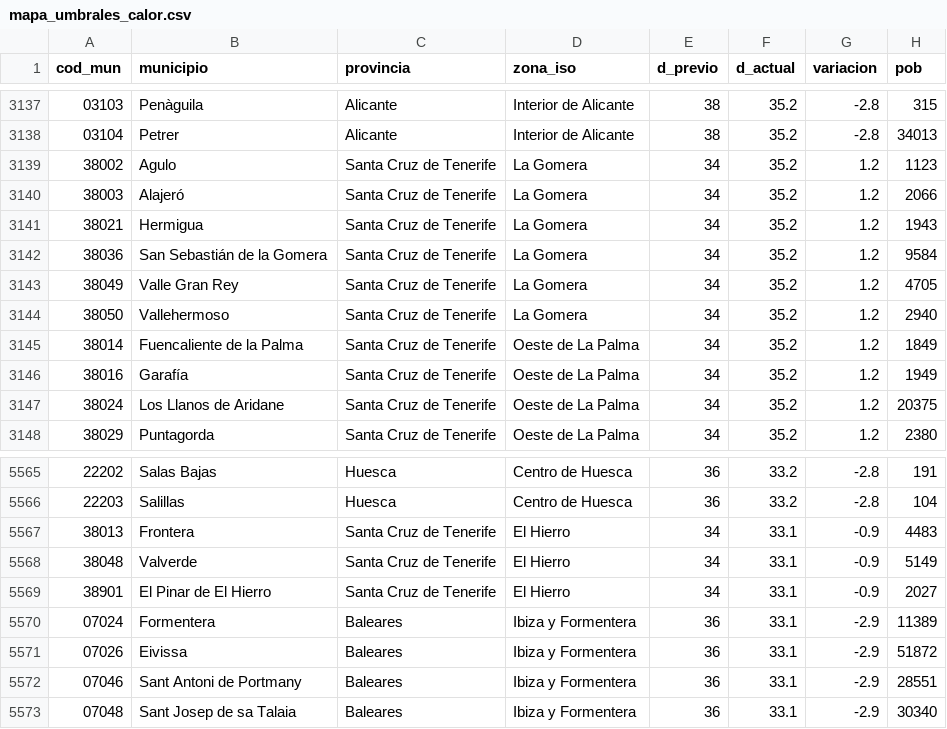
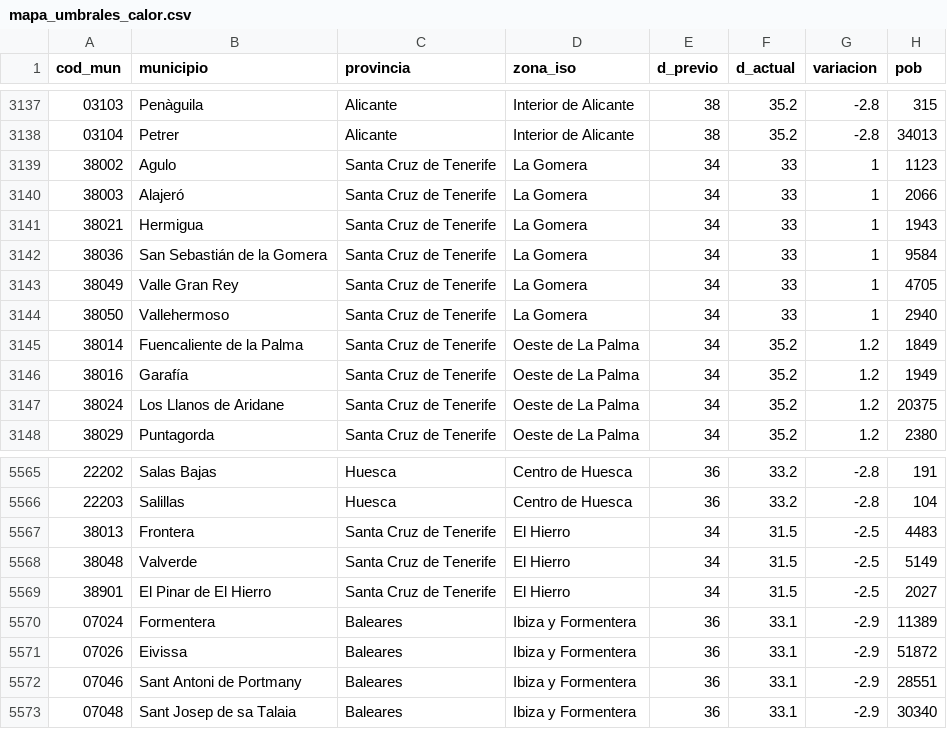
Before and after one commit to datosrtve/opendata, a CSV file: 2024/mapa_umbrales_calor/mapa_umbrales_calor.csv, drawn as a sheet; only a part is shown, gaps mark what is left out; the diff covers the shown part only.

Commit message:
Actualización umbrales Litoral Sur de Alicante, La Gomera y El Hierro

```diff
--- a/2024/mapa_umbrales_calor/mapa_umbrales_calor.csv
+++ b/2024/mapa_umbrales_calor/mapa_umbrales_calor.csv
@@ -3138,8 +3138,8 @@ cod_mun,municipio,provincia,zona_iso,d_previo,d_actual,variacion,pob
 03104,Petrer,Alicante,Interior de Alicante,38,35.2,-2.8,34013
-38002,Agulo,Santa Cruz de Tenerife,La Gomera,34,35.2,1.2,1123
-38003,Alajeró,Santa Cruz de Tenerife,La Gomera,34,35.2,1.2,2066
-38021,Hermigua,Santa Cruz de Tenerife,La Gomera,34,35.2,1.2,1943
-38036,San Sebastián de la Gomera,Santa Cruz de Tenerife,La Gomera,34,35.2,1.2,9584
-38049,Valle Gran Rey,Santa Cruz de Tenerife,La Gomera,34,35.2,1.2,4705
-38050,Vallehermoso,Santa Cruz de Tenerife,La Gomera,34,35.2,1.2,2940
+38002,Agulo,Santa Cruz de Tenerife,La Gomera,34,33,1,1123
+38003,Alajeró,Santa Cruz de Tenerife,La Gomera,34,33,1,2066
+38021,Hermigua,Santa Cruz de Tenerife,La Gomera,34,33,1,1943
+38036,San Sebastián de la Gomera,Santa Cruz de Tenerife,La Gomera,34,33,1,9584
+38049,Valle Gran Rey,Santa Cruz de Tenerife,La Gomera,34,33,1,4705
+38050,Vallehermoso,Santa Cruz de Tenerife,La Gomera,34,33,1,2940
 38014,Fuencaliente de la Palma,Santa Cruz de Tenerife,Oeste de La Palma,34,35.2,1.2,1849
@@ -5566,5 +5566,5 @@ cod_mun,municipio,provincia,zona_iso,d_previo,d_actual,variacion,pob
 22203,Salillas,Huesca,Centro de Huesca,36,33.2,-2.8,104
-38013,Frontera,Santa Cruz de Tenerife,El Hierro,34,33.1,-0.9,4483
-38048,Valverde,Santa Cruz de Tenerife,El Hierro,34,33.1,-0.9,5149
-38901,El Pinar de El Hierro,Santa Cruz de Tenerife,El Hierro,34,33.1,-0.9,2027
+38013,Frontera,Santa Cruz de Tenerife,El Hierro,34,31.5,-2.5,4483
+38048,Valverde,Santa Cruz de Tenerife,El Hierro,34,31.5,-2.5,5149
+38901,El Pinar de El Hierro,Santa Cruz de Tenerife,El Hierro,34,31.5,-2.5,2027
 07024,Formentera,Baleares,Ibiza y Formentera,36,33.1,-2.9,11389
```
Also changed, not shown: 100 edited cells elsewhere in this file.
